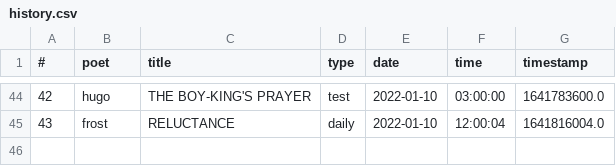
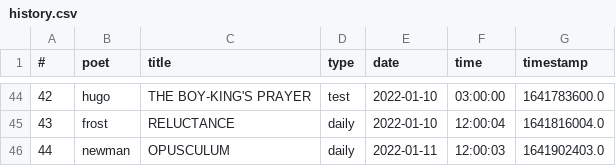
Before and after one commit to thomaswmorris/poemsfromtom, a CSV file: history.csv, drawn as a sheet; only a part is shown, gaps mark what is left out; the diff names each change by its address in the sheet, - before the commit and + after, or states it on an @@ line.

Commit message:
poem log

```diff
--- a/history.csv
+++ b/history.csv
+row 46: 44 | newman | OPUSCULUM | daily | 2022-01-11 | 12:00:03 | 1641902403.0
```
